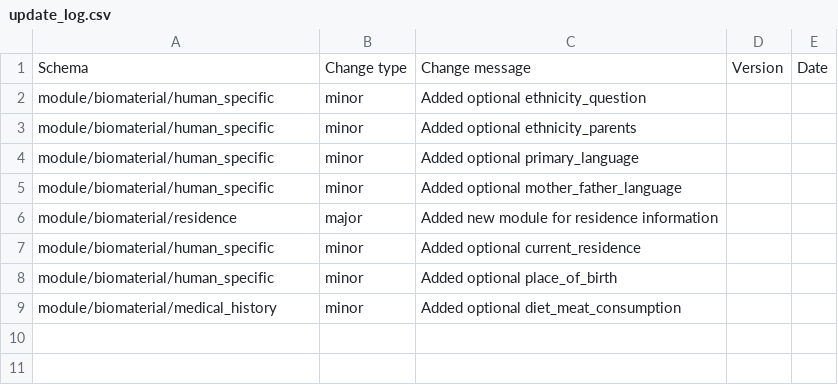
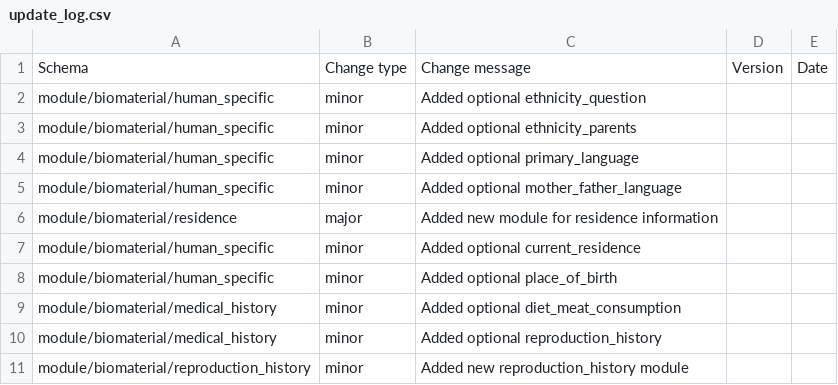
Before and after one commit to HumanCellAtlas/metadata-schema, a CSV file: json_schema/update_log.csv, drawn as a sheet.

Commit message:
Added reproduction_history module

```diff
--- a/json_schema/update_log.csv
+++ b/json_schema/update_log.csv
@@ -9 +9,3 @@ module/biomaterial/human_specific,minor,Added optional place_of_birth,,
 module/biomaterial/medical_history,minor,Added optional diet_meat_consumption,,
+module/biomaterial/medical_history,minor,Added optional reproduction_history,,
+module/biomaterial/reproduction_history,minor,Added new reproduction_history module,,
```
Also changed, not shown: 5 other files.
